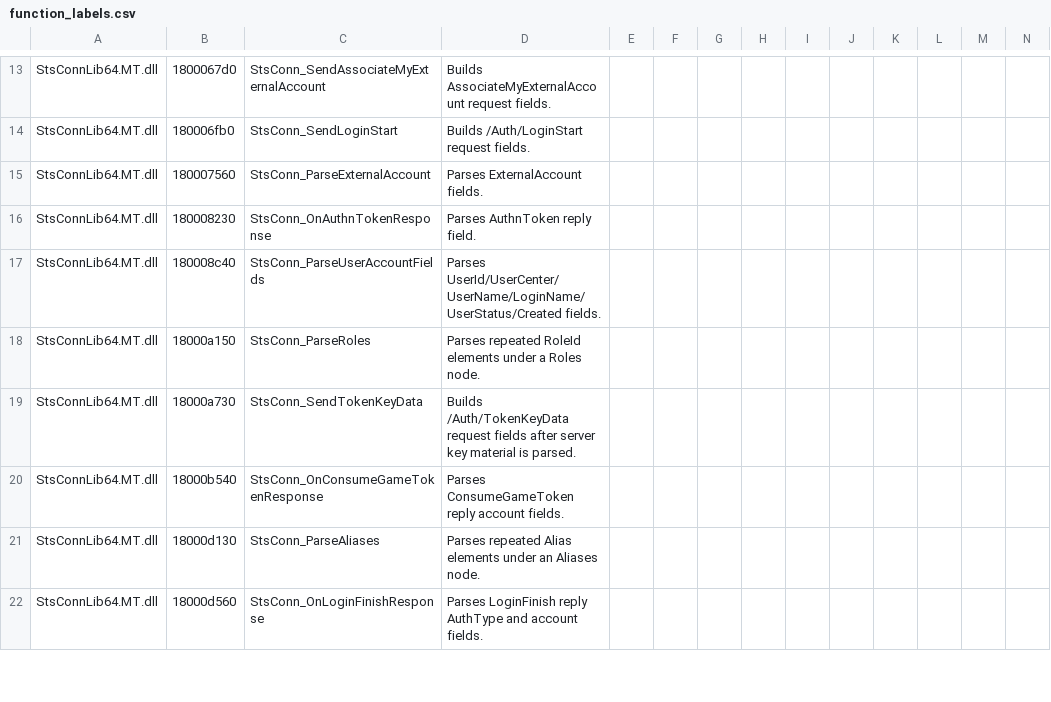
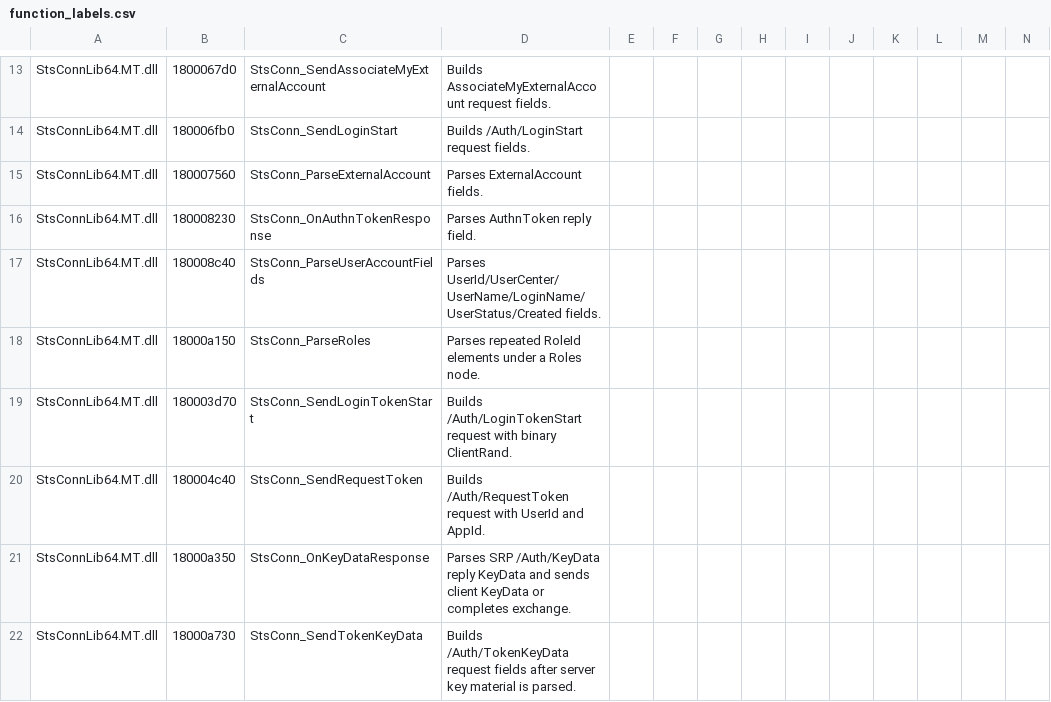
Before and after one commit to BankaiNoJutsu/NexusForever, a CSV file: Decomp/Analysis/function_labels.csv, drawn as a sheet; only a part is shown, gaps mark what is left out; the shorter side is filled out with more unchanged rows; rows hold the shown columns only; the diff covers the shown part only; the diff names each change by its address in the sheet, - before the commit and + after, or states it on an @@ line.

```diff
--- a/Decomp/Analysis/function_labels.csv
+++ b/Decomp/Analysis/function_labels.csv
+row 19: StsConnLib64.MT.dll | 180003d70 | StsConn_SendLoginTokenStart | Builds /Auth/LoginTokenStart request with binary ClientRand.
+row 20: StsConnLib64.MT.dll | 180004c40 | StsConn_SendRequestToken | Builds /Auth/RequestToken request with UserId and AppId.
+row 21: StsConnLib64.MT.dll | 18000a350 | StsConn_OnKeyDataResponse | Parses SRP /Auth/KeyData reply KeyData and sends client KeyData or completes exchange.
```
Also changed, not shown: 3 added rows and 5 edited cells elsewhere in this file, 9 other files.
